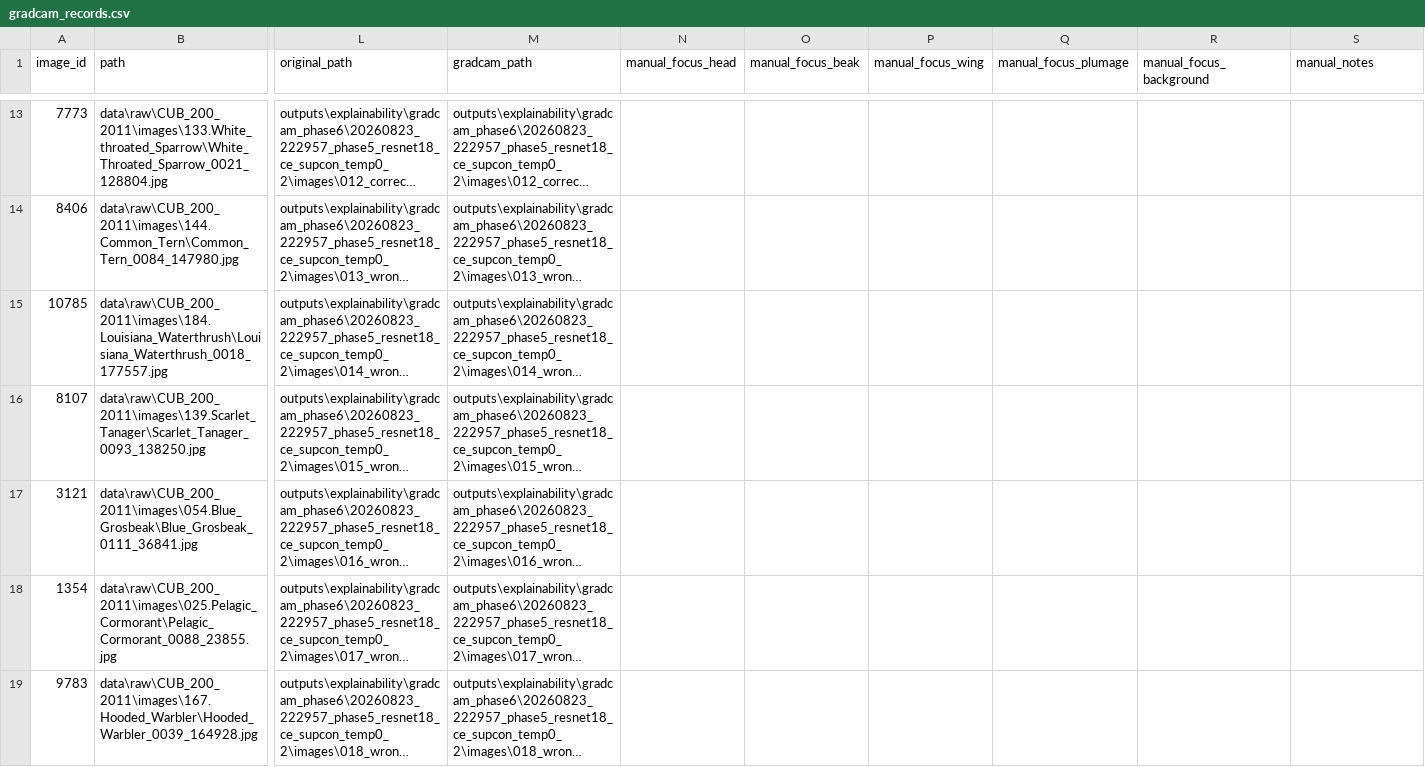
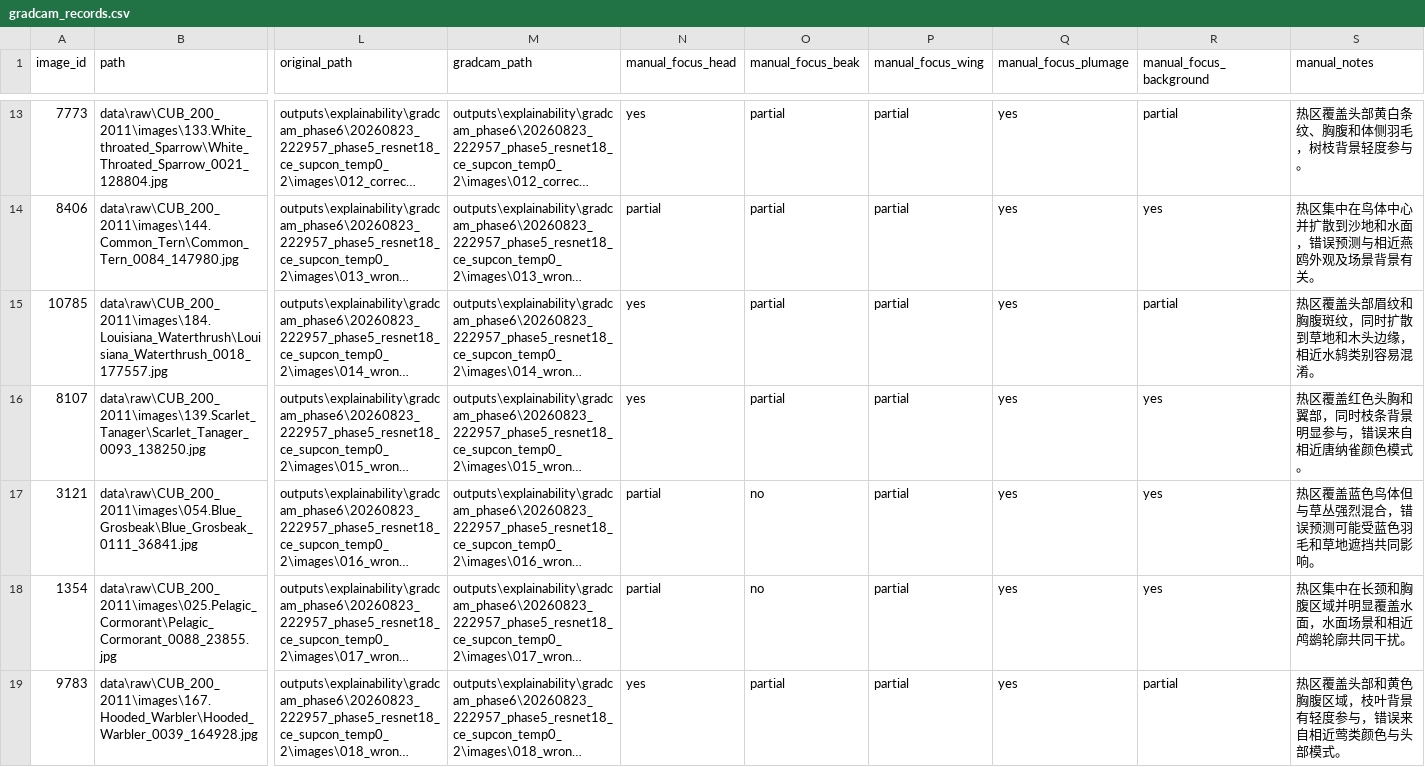
Before and after one commit to cacacacc/VisionSearch-FG, a CSV file: outputs/explainability/gradcam_phase6/20260823_222957_phase5_resnet18_ce_supcon_temp0_2/gradcam_records.csv, drawn as a sheet; only a part is shown, gaps mark what is left out; long unchanged cells end in …; the diff covers the shown part only; the diff names each change by its address in the sheet, - before the commit and + after, or states it on an @@ line.

```diff
--- a/outputs/explainability/gradcam_phase6/20260823_222957_phase5_resnet18_ce_supcon_temp0_2/gradcam_records.csv
+++ b/outputs/explainability/gradcam_phase6/20260823_222957_phase5_resnet18_ce_supcon_temp0_2/gradcam_records.csv
-N13 (manual_focus_head): (empty)
+N13 (manual_focus_head): yes
-O13:O16 (manual_focus_beak): (empty)
+O13:O16 (manual_focus_beak): partial
-P13:P19 (manual_focus_wing): (empty)
+P13:P19 (manual_focus_wing): partial
-Q13:Q19 (manual_focus_plumage): (empty)
+Q13:Q19 (manual_focus_plumage): yes
-R13 (manual_focus_background): (empty)
+R13 (manual_focus_background): partial
-S13 (manual_notes): (empty)
+S13 (manual_notes): 热区覆盖头部黄白条纹、胸腹和体侧羽毛，树枝背景轻度参与。
-N14 (manual_focus_head): (empty)
+N14 (manual_focus_head): partial
-R14 (manual_focus_background): (empty)
+R14 (manual_focus_background): yes
-S14 (manual_notes): (empty)
+S14 (manual_notes): 热区集中在鸟体中心并扩散到沙地和水面，错误预测与相近燕鸥外观及场景背景有关。
-N15:N16 (manual_focus_head): (empty)
+N15:N16 (manual_focus_head): yes
-R15 (manual_focus_background): (empty)
+R15 (manual_focus_background): partial
-S15 (manual_notes): (empty)
+S15 (manual_notes): 热区覆盖头部眉纹和胸腹斑纹，同时扩散到草地和木头边缘，相近水鸫类别容易混淆。
-R16:R18 (manual_focus_background): (empty)
+R16:R18 (manual_focus_background): yes
-S16 (manual_notes): (empty)
+S16 (manual_notes): 热区覆盖红色头胸和翼部，同时枝条背景明显参与，错误来自相近唐纳雀颜色模式。
-N17:N18 (manual_focus_head): (empty)
+N17:N18 (manual_focus_head): partial
-O17:O18 (manual_focus_beak): (empty)
+O17:O18 (manual_focus_beak): no
-S17 (manual_notes): (empty)
+S17 (manual_notes): 热区覆盖蓝色鸟体但与草丛强烈混合，错误预测可能受蓝色羽毛和草地遮挡共同影响。
-S18 (manual_notes): (empty)
+S18 (manual_notes): 热区集中在长颈和胸腹区域并明显覆盖水面，水面场景和相近鸬鹚轮廓共同干扰。
-N19 (manual_focus_head): (empty)
+N19 (manual_focus_head): yes
-O19 (manual_focus_beak): (empty)
+O19 (manual_focus_beak): partial
-R19 (manual_focus_background): (empty)
+R19 (manual_focus_background): partial
-S19 (manual_notes): (empty)
+S19 (manual_notes): 热区覆盖头部和黄色胸腹区域，枝叶背景有轻度参与，错误来自相近莺类颜色与头部模式。
```
Also changed, not shown: 102 edited cells elsewhere in this file, outputs/explainability/gradcam_phase6/20260823_084541_phase5_resnet18_ce_only/gradcam_records.csv, outputs/explainability/gradcam_phase6/20260823_222949_phase5_resnet18_ce_supcon_temp0_1/gradcam_records.csv, 13 other files.
